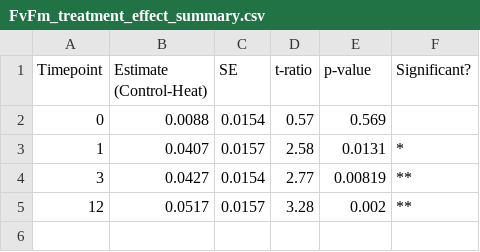
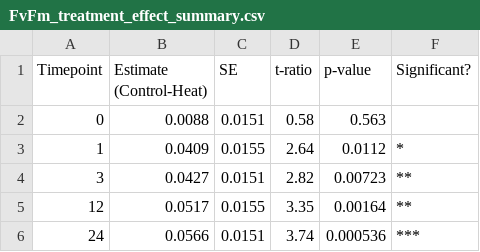
Before and after one commit to zdellaert/TimeSeries, a CSV file: 2-Mcap/output/FvFm_treatment_effect_summary.csv, drawn as a sheet.

```diff
--- a/2-Mcap/output/FvFm_treatment_effect_summary.csv
+++ b/2-Mcap/output/FvFm_treatment_effect_summary.csv
@@ -1,5 +1,6 @@
 "Timepoint","Estimate (Control-Heat)","SE","t-ratio","p-value","Significant?"
-0,0.0088,0.0154,0.57,0.569,""
-1,0.0407,0.0157,2.58,0.0131,"*"
-3,0.0427,0.0154,2.77,0.00819,"**"
-12,0.0517,0.0157,3.28,0.002,"**"
+0,0.0088,0.0151,0.58,0.563,""
+1,0.0409,0.0155,2.64,0.0112,"*"
+3,0.0427,0.0151,2.82,0.00723,"**"
+12,0.0517,0.0155,3.35,0.00164,"**"
+24,0.0566,0.0151,3.74,0.000536,"***"
```
Also changed, not shown: 2-Mcap/data/PAM.csv, 19 other files.
